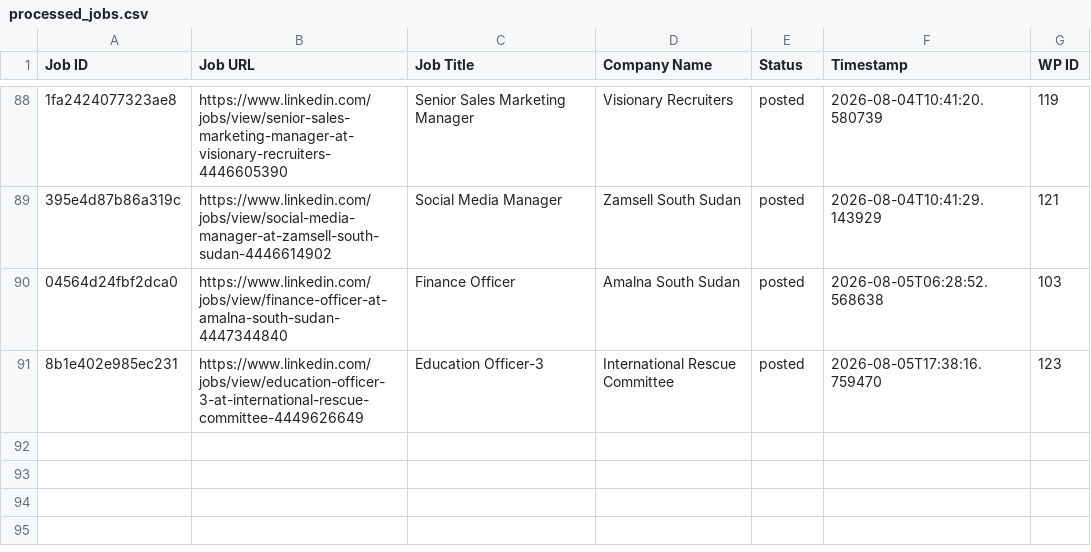
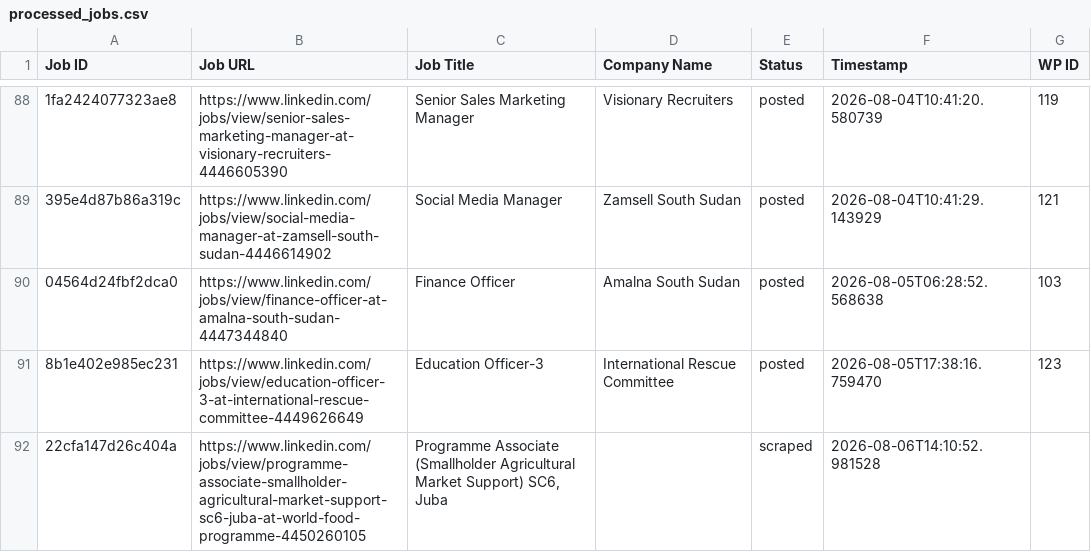
Before and after one commit to innovationinc2000/ss, a CSV file: processed_jobs.csv, drawn as a sheet; only a part is shown, gaps mark what is left out; the diff names each change by its address in the sheet, - before the commit and + after, or states it on an @@ line.

```diff
--- a/processed_jobs.csv
+++ b/processed_jobs.csv
+row 92: 22cfa147d26c404a | https://www.linkedin.com/jobs/view/programme-associate-smallholder-agricultural-market-support-sc6-juba-at-world-food-programme-4450260105 | Programme Associate (Smallholder Agricultural Market Support) SC6, Juba |  | scraped | 2026-08-06T14:10:52.981528
```
